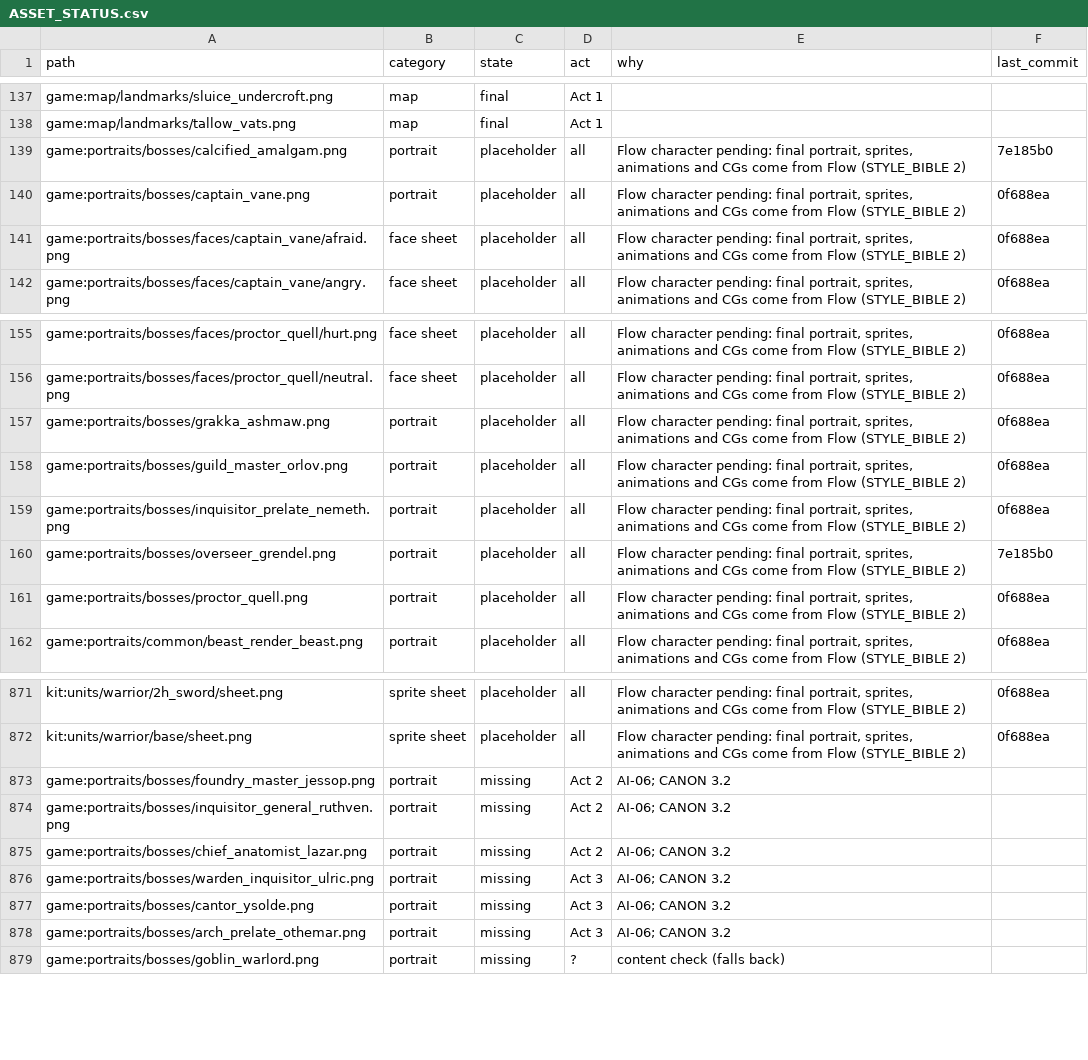
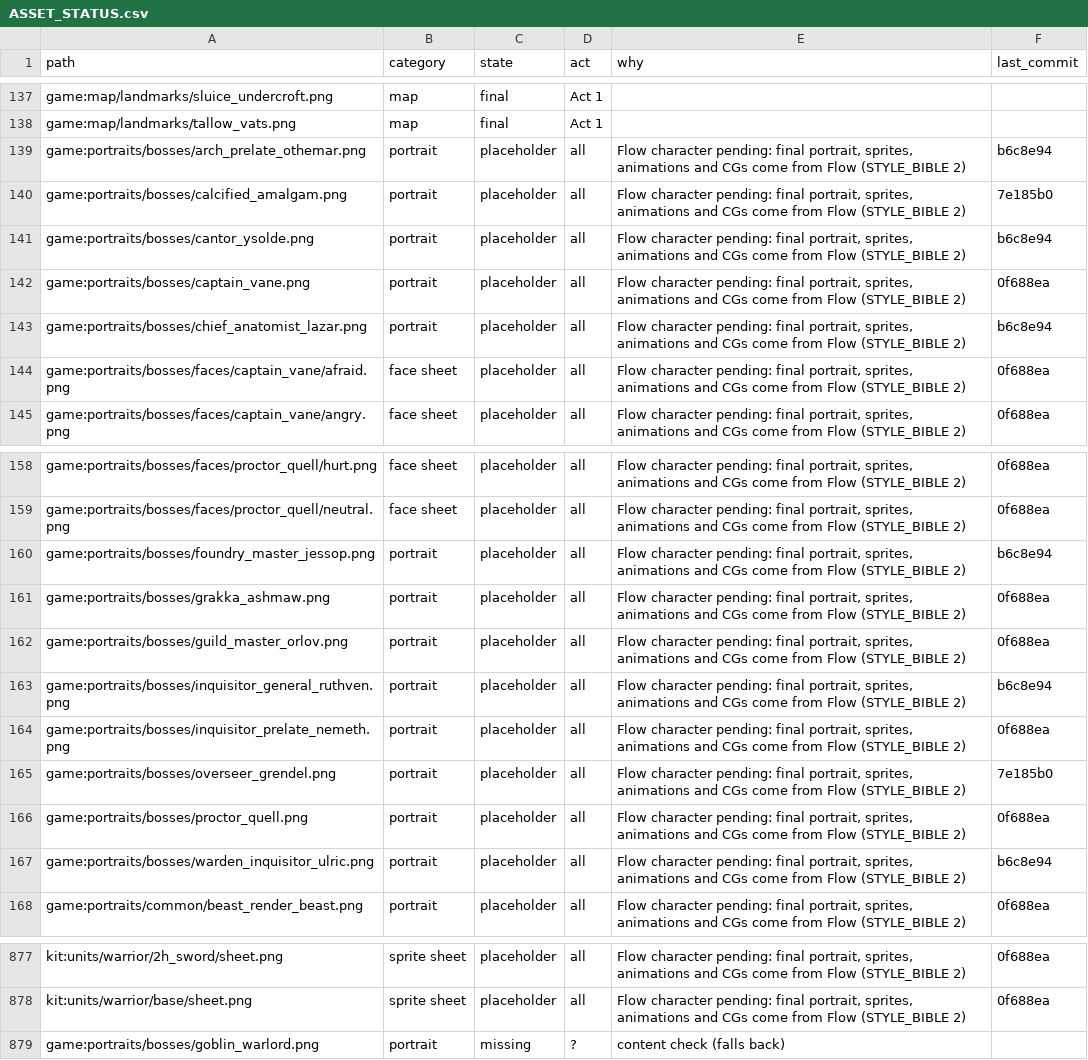
Before and after one commit to 6lackwin9/tactical-rpg, a CSV file: games/emberwake/docs/specs/ASSET_STATUS.csv, drawn as a sheet; only a part is shown, gaps mark what is left out.

```diff
--- a/games/emberwake/docs/specs/ASSET_STATUS.csv
+++ b/games/emberwake/docs/specs/ASSET_STATUS.csv
@@ -138,4 +138,7 @@ game:map/landmarks/sluice_undercroft.png,map,final,Act 1,,
 game:map/landmarks/tallow_vats.png,map,final,Act 1,,
+game:portraits/bosses/arch_prelate_othemar.png,portrait,placeholder,all,"Flow character pending: final portrait, sprites, animations and CGs come from Flow (STYLE_BIBLE 2)",b6c8e94
 game:portraits/bosses/calcified_amalgam.png,portrait,placeholder,all,"Flow character pending: final portrait, sprites, animations and CGs come from Flow (STYLE_BIBLE 2)",7e185b0
+game:portraits/bosses/cantor_ysolde.png,portrait,placeholder,all,"Flow character pending: final portrait, sprites, animations and CGs come from Flow (STYLE_BIBLE 2)",b6c8e94
 game:portraits/bosses/captain_vane.png,portrait,placeholder,all,"Flow character pending: final portrait, sprites, animations and CGs come from Flow (STYLE_BIBLE 2)",0f688ea
+game:portraits/bosses/chief_anatomist_lazar.png,portrait,placeholder,all,"Flow character pending: final portrait, sprites, animations and CGs come from Flow (STYLE_BIBLE 2)",b6c8e94
 game:portraits/bosses/faces/captain_vane/afraid.png,face sheet,placeholder,all,"Flow character pending: final portrait, sprites, animations and CGs come from Flow (STYLE_BIBLE 2)",0f688ea
@@ -156,4 +159,6 @@ game:portraits/bosses/faces/proctor_quell/hurt.png,face sheet,placeholder,all,"F
 game:portraits/bosses/faces/proctor_quell/neutral.png,face sheet,placeholder,all,"Flow character pending: final portrait, sprites, animations and CGs come from Flow (STYLE_BIBLE 2)",0f688ea
+game:portraits/bosses/foundry_master_jessop.png,portrait,placeholder,all,"Flow character pending: final portrait, sprites, animations and CGs come from Flow (STYLE_BIBLE 2)",b6c8e94
 game:portraits/bosses/grakka_ashmaw.png,portrait,placeholder,all,"Flow character pending: final portrait, sprites, animations and CGs come from Flow (STYLE_BIBLE 2)",0f688ea
 game:portraits/bosses/guild_master_orlov.png,portrait,placeholder,all,"Flow character pending: final portrait, sprites, animations and CGs come from Flow (STYLE_BIBLE 2)",0f688ea
+game:portraits/bosses/inquisitor_general_ruthven.png,portrait,placeholder,all,"Flow character pending: final portrait, sprites, animations and CGs come from Flow (STYLE_BIBLE 2)",b6c8e94
 game:portraits/bosses/inquisitor_prelate_nemeth.png,portrait,placeholder,all,"Flow character pending: final portrait, sprites, animations and CGs come from Flow (STYLE_BIBLE 2)",0f688ea
@@ -161,2 +166,3 @@ game:portraits/bosses/overseer_grendel.png,portrait,placeholder,all,"Flow charac
 game:portraits/bosses/proctor_quell.png,portrait,placeholder,all,"Flow character pending: final portrait, sprites, animations and CGs come from Flow (STYLE_BIBLE 2)",0f688ea
+game:portraits/bosses/warden_inquisitor_ulric.png,portrait,placeholder,all,"Flow character pending: final portrait, sprites, animations and CGs come from Flow (STYLE_BIBLE 2)",b6c8e94
 game:portraits/common/beast_render_beast.png,portrait,placeholder,all,"Flow character pending: final portrait, sprites, animations and CGs come from Flow (STYLE_BIBLE 2)",0f688ea
@@ -872,8 +878,2 @@ kit:units/warrior/2h_sword/sheet.png,sprite sheet,placeholder,all,"Flow characte
 kit:units/warrior/base/sheet.png,sprite sheet,placeholder,all,"Flow character pending: final portrait, sprites, animations and CGs come from Flow (STYLE_BIBLE 2)",0f688ea
-game:portraits/bosses/foundry_master_jessop.png,portrait,missing,Act 2,AI-06; CANON 3.2,
-game:portraits/bosses/inquisitor_general_ruthven.png,portrait,missing,Act 2,AI-06; CANON 3.2,
-game:portraits/bosses/chief_anatomist_lazar.png,portrait,missing,Act 2,AI-06; CANON 3.2,
-game:portraits/bosses/warden_inquisitor_ulric.png,portrait,missing,Act 3,AI-06; CANON 3.2,
-game:portraits/bosses/cantor_ysolde.png,portrait,missing,Act 3,AI-06; CANON 3.2,
-game:portraits/bosses/arch_prelate_othemar.png,portrait,missing,Act 3,AI-06; CANON 3.2,
 game:portraits/bosses/goblin_warlord.png,portrait,missing,?,content check (falls back),
```
Also changed, not shown: 1 other file.
